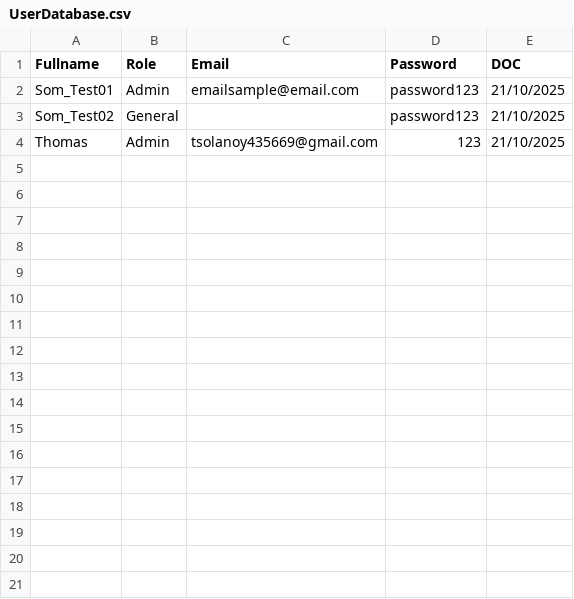
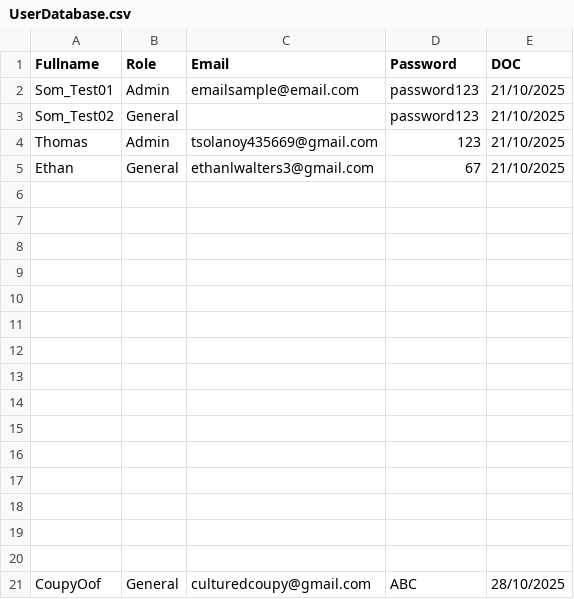
Before and after one commit to CoupyOof1/SomsManagemnetSystem, a CSV file: Assets/Files/UserDatabase.csv, drawn as a sheet.

```diff
--- a/Assets/Files/UserDatabase.csv
+++ b/Assets/Files/UserDatabase.csv
@@ -4 +4,18 @@ Som_Test02,General,,password123,21/10/2025
 Thomas,Admin ,tsolanoy435669@gmail.com,123,21/10/2025
+Ethan,General,ethanlwalters3@gmail.com,67,21/10/2025
+,,,,
+,,,,
+,,,,
+,,,,
+,,,,
+,,,,
+,,,,
+,,,,
+,,,,
+,,,,
+,,,,
+,,,,
+,,,,
+,,,,
+,,,,
+CoupyOof,General,culturedcoupy@gmail.com,ABC,28/10/2025
```
Also changed, not shown: 8 other files.
